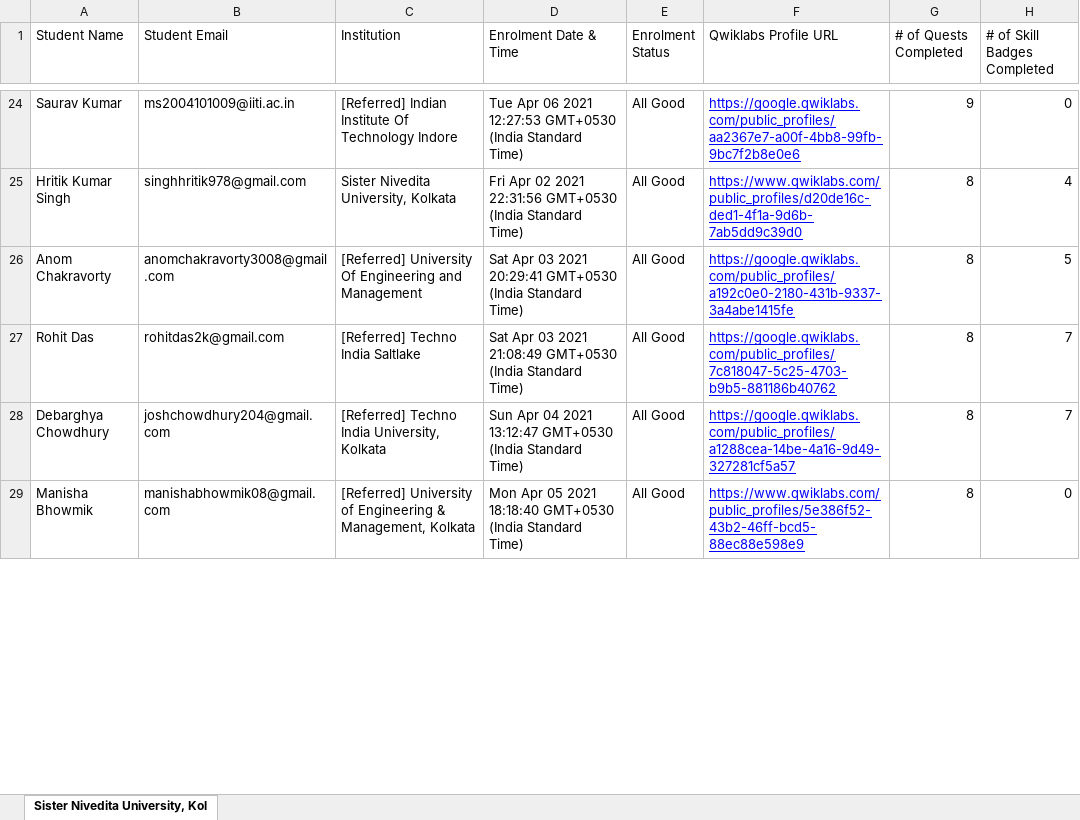
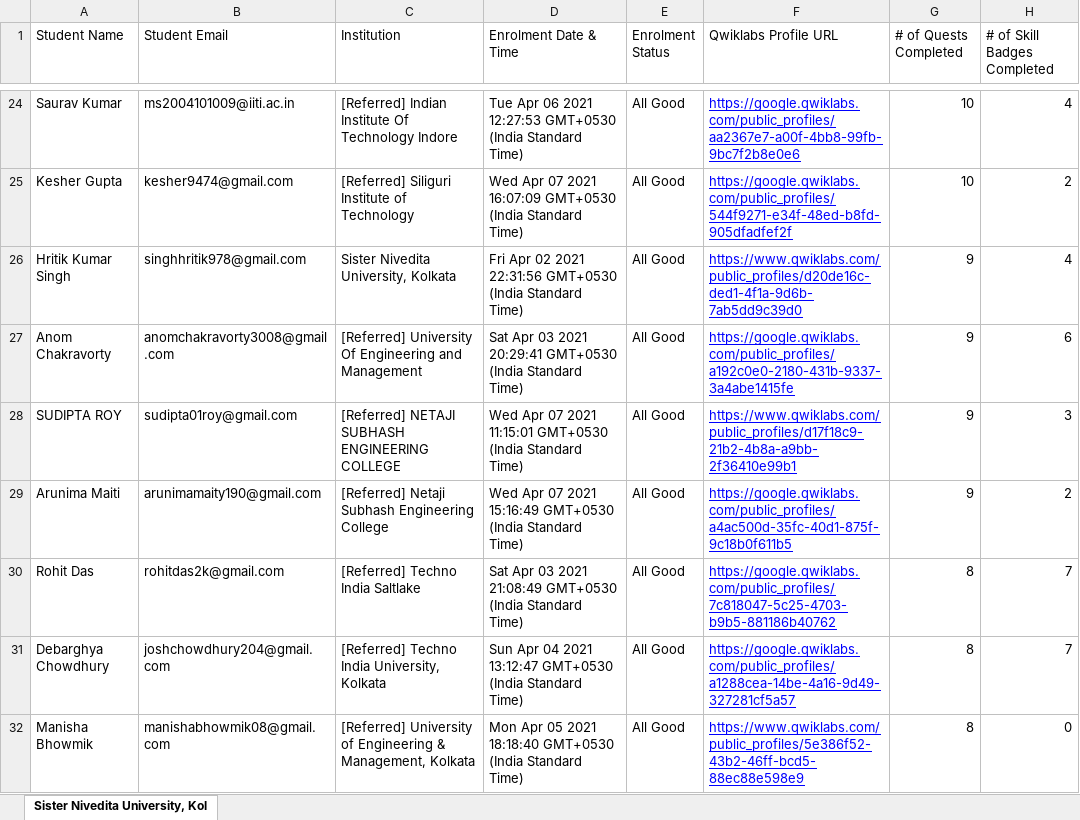
Before and after one commit to sagnikmitra/Qwiklabs-Progress-Generator-Streamlit, an Excel workbook: gc.xlsx, sheet Sister Nivedita University, Kol, drawn as a sheet; only a part is shown, gaps mark what is left out; values as stored, in another font and other column widths than the file's, no borders; charts and pictures not drawn; addresses are those after the commit; the diff covers the shown part only; the diff names each change by its address in the sheet, - before the commit and + after, or states it on an @@ line.

Commit message:
data updated 22

```diff
--- a/gc.xlsx (sheet Sister Nivedita University, Kol)
+++ b/gc.xlsx (sheet Sister Nivedita University, Kol)
-G24 (# of Quests Completed): 9
+G24 (# of Quests Completed): 10
-H24 (# of Skill Badges Completed): 0
+H24 (# of Skill Badges Completed): 4
+row 25: Kesher Gupta | kesher9474@gmail.com | [Referred] Siliguri Institute of Technology | Wed Apr 07 2021 16:07:09 GMT+0530 (India Standard Time) | All Good | https://google.qwiklabs.com/public_profiles/544f9271-e34f-48ed-b8fd-905dfadfef2f | 10 | 2
-G26:G27 (# of Quests Completed): 8
+G26:G27 (# of Quests Completed): 9
-H27 (# of Skill Badges Completed): 5
+H27 (# of Skill Badges Completed): 6
+row 28: SUDIPTA ROY | sudipta01roy@gmail.com | [Referred] NETAJI SUBHASH ENGINEERING COLLEGE | Wed Apr 07 2021 11:15:01 GMT+0530 (India Standard Time) | All Good | https://www.qwiklabs.com/public_profiles/d17f18c9-21b2-4b8a-a9bb-2f36410e99b1 | 9 | 3
+row 29: Arunima Maiti | arunimamaity190@gmail.com | [Referred] Netaji Subhash Engineering College | Wed Apr 07 2021 15:16:49 GMT+0530 (India Standard Time) | All Good | https://google.qwiklabs.com/public_profiles/a4ac500d-35fc-40d1-875f-9c18b0f611b5 | 9 | 2
```
Also changed, not shown: 23 added rows, 25 removed rows and 15 edited cells elsewhere in this sheet.
